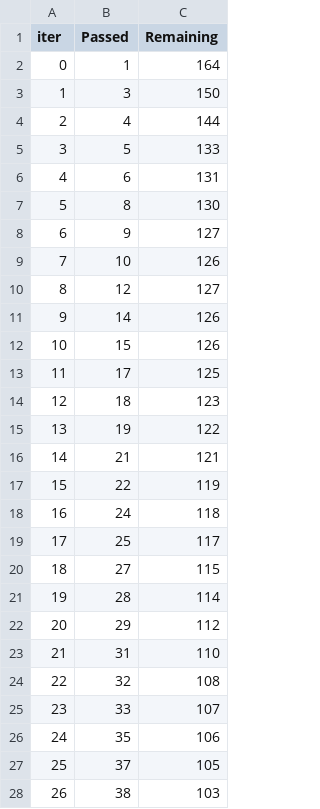
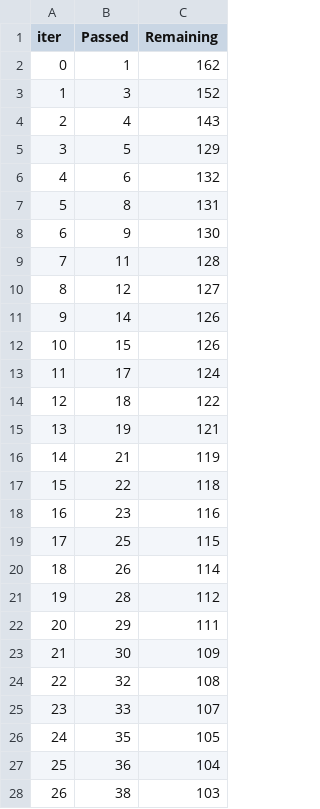
Before and after one commit to AngelRy/etemlpro, a TSV file: catboost_info/time_left.tsv, drawn as a sheet; only a part is shown; the diff covers the shown part only.

```diff
--- a/catboost_info/time_left.tsv
+++ b/catboost_info/time_left.tsv
@@ -1,10 +1,10 @@
 iter	Passed	Remaining
-0	1	164
-1	3	150
-2	4	144
-3	5	133
-4	6	131
-5	8	130
-6	9	127
-7	10	126
+0	1	162
+1	3	152
+2	4	143
+3	5	129
+4	6	132
+5	8	131
+6	9	130
+7	11	128
 8	12	127
@@ -12,17 +12,17 @@ iter	Passed	Remaining
 10	15	126
-11	17	125
-12	18	123
-13	19	122
-14	21	121
-15	22	119
-16	24	118
-17	25	117
-18	27	115
-19	28	114
-20	29	112
-21	31	110
+11	17	124
+12	18	122
+13	19	121
+14	21	119
+15	22	118
+16	23	116
+17	25	115
+18	26	114
+19	28	112
+20	29	111
+21	30	109
 22	32	108
 23	33	107
-24	35	106
-25	37	105
+24	35	105
+25	36	104
 26	38	103
```
Also changed, not shown: 110 edited cells elsewhere in this file, 3 other files.
